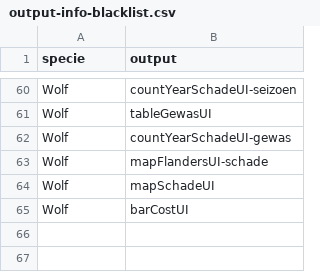
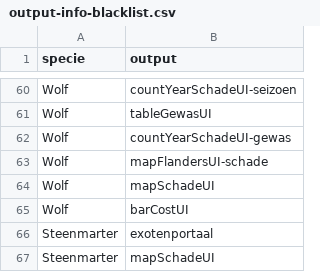
Before and after one commit to inbo/reporting-rshiny-grofwildjacht, a CSV file: reporting-grofwild/inst/extdata/output-info-blacklist.csv, drawn as a sheet; only a part is shown, gaps mark what is left out; the diff names each change by its address in the sheet, - before the commit and + after, or states it on an @@ line.

```diff
--- a/reporting-grofwild/inst/extdata/output-info-blacklist.csv
+++ b/reporting-grofwild/inst/extdata/output-info-blacklist.csv
+row 66: Steenmarter | exotenportaal
+row 67: Steenmarter | mapSchadeUI
```
Also changed, not shown: reporting-grofwild/inst/extdata/meta_schade.csv, reporting-grofwild/inst/extdata/species-info.csv.
